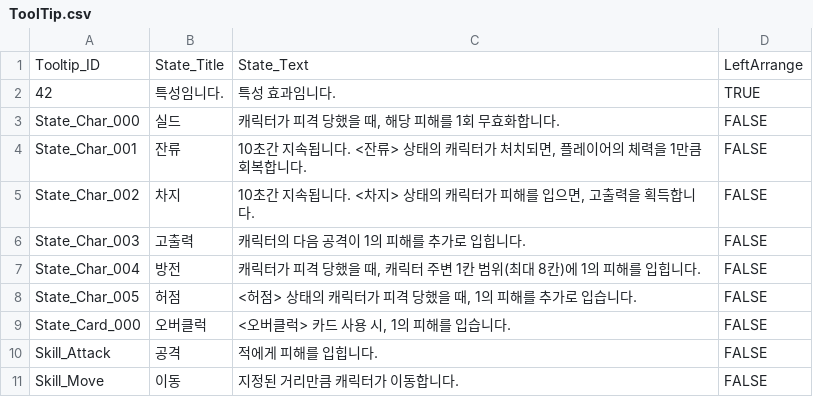
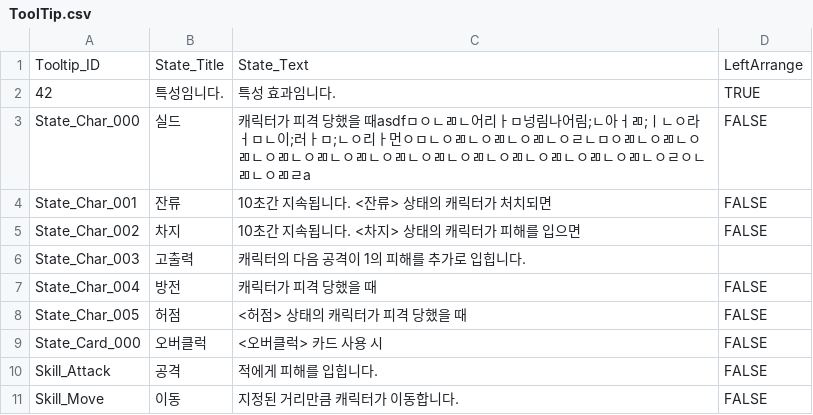
Before and after one commit to SeongU01/GA_6th_2Q_Project, a CSV file: Client/Resources/Data/ToolTip/ToolTip.csv, drawn as a sheet; only a part is shown.

```diff
--- a/Client/Resources/Data/ToolTip/ToolTip.csv
+++ b/Client/Resources/Data/ToolTip/ToolTip.csv
@@ -2,9 +2,9 @@
 42,특성임니다.,특성 효과임니다.,TRUE
-State_Char_000,실드,"캐릭터가 피격 당했을 때, 해당 피해를 1회 무효화합니다.",FALSE
-State_Char_001,잔류,"10초간 지속됩니다. <잔류> 상태의 캐릭터가 처치되면, 플레이어의 체력을 1만큼 회복합니다.",FALSE
-State_Char_002,차지,"10초간 지속됩니다. <차지> 상태의 캐릭터가 피해를 입으면, 고출력을 획득합니다.",FALSE
-State_Char_003,고출력,캐릭터의 다음 공격이 1의 피해를 추가로 입힙니다.,FALSE
-State_Char_004,방전,"캐릭터가 피격 당했을 때, 캐릭터 주변 1칸 범위(최대 8칸)에 1의 피해를 입힙니다.",FALSE
-State_Char_005,허점,"<허점> 상태의 캐릭터가 피격 당했을 때, 1의 피해를 추가로 입습니다.",FALSE
-State_Card_000,오버클럭,"<오버클럭> 카드 사용 시, 1의 피해를 입습니다.",FALSE
+State_Char_000,실드,캐릭터가 피격 당했을 때asdfㅁㅇㄴㄻㄴ어리ㅏㅁ넝림나어림;ㄴ아ㅓㄻ;ㅣㄴㅇ라ㅓㅁㄴ이;러ㅏㅁ;ㄴㅇ리ㅏ먼ㅇㅁㄴㅇㄻㄴㅇㄻㄴㅇㄻㄴㅇㄹㄴㅁㅇㄻㄴㅇㄻㄴㅇㄻㄴㅇㄻㄴㅇㄻㄴㅇㄻㄴㅇㄻㄴㅇㄻㄴㅇㄻㄴㅇㄻㄴㅇㄻㄴㅇㄻㄴㅇㄻㄴㅇㄹㅇㄴㄻㄴㅇㄻㄹa,FALSE
+State_Char_001,잔류,10초간 지속됩니다. <잔류> 상태의 캐릭터가 처치되면,FALSE
+State_Char_002,차지,10초간 지속됩니다. <차지> 상태의 캐릭터가 피해를 입으면,FALSE
+State_Char_003,고출력,캐릭터의 다음 공격이 1의 피해를 추가로 입힙니다.,
+State_Char_004,방전,캐릭터가 피격 당했을 때,FALSE
+State_Char_005,허점,<허점> 상태의 캐릭터가 피격 당했을 때,FALSE
+State_Card_000,오버클럭,<오버클럭> 카드 사용 시,FALSE
 Skill_Attack,공격,적에게 피해를 입힙니다.,FALSE
```
Also changed, not shown: 14 other files.
